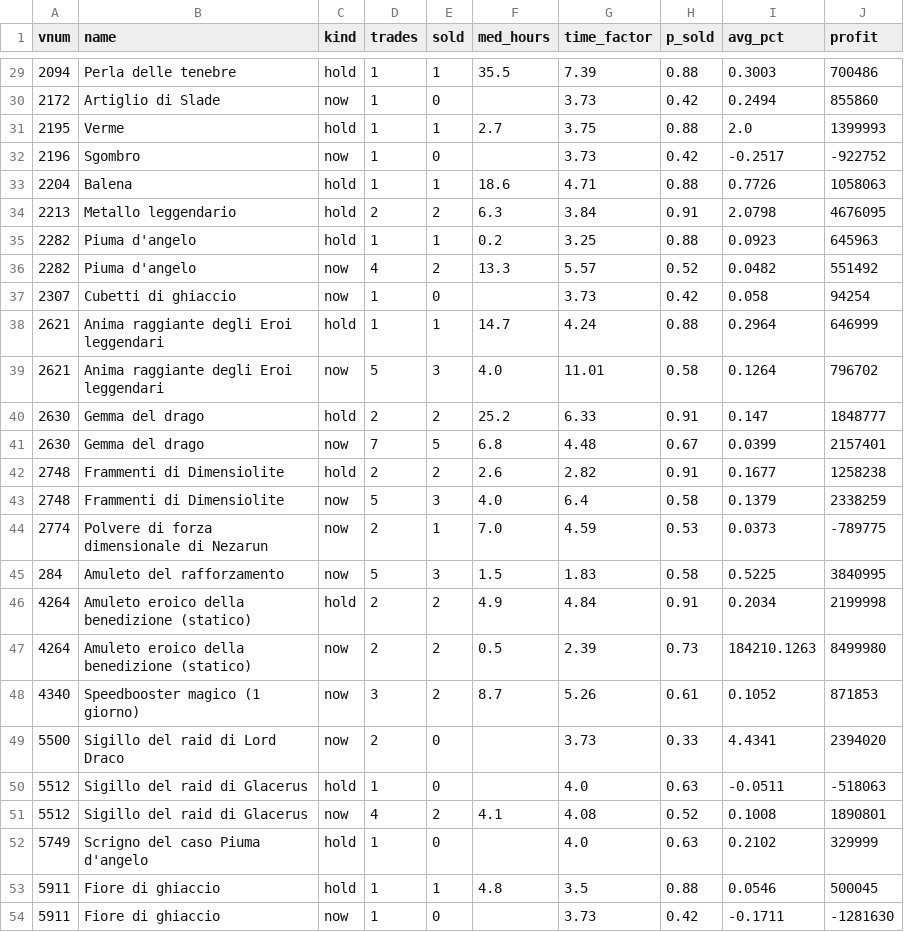
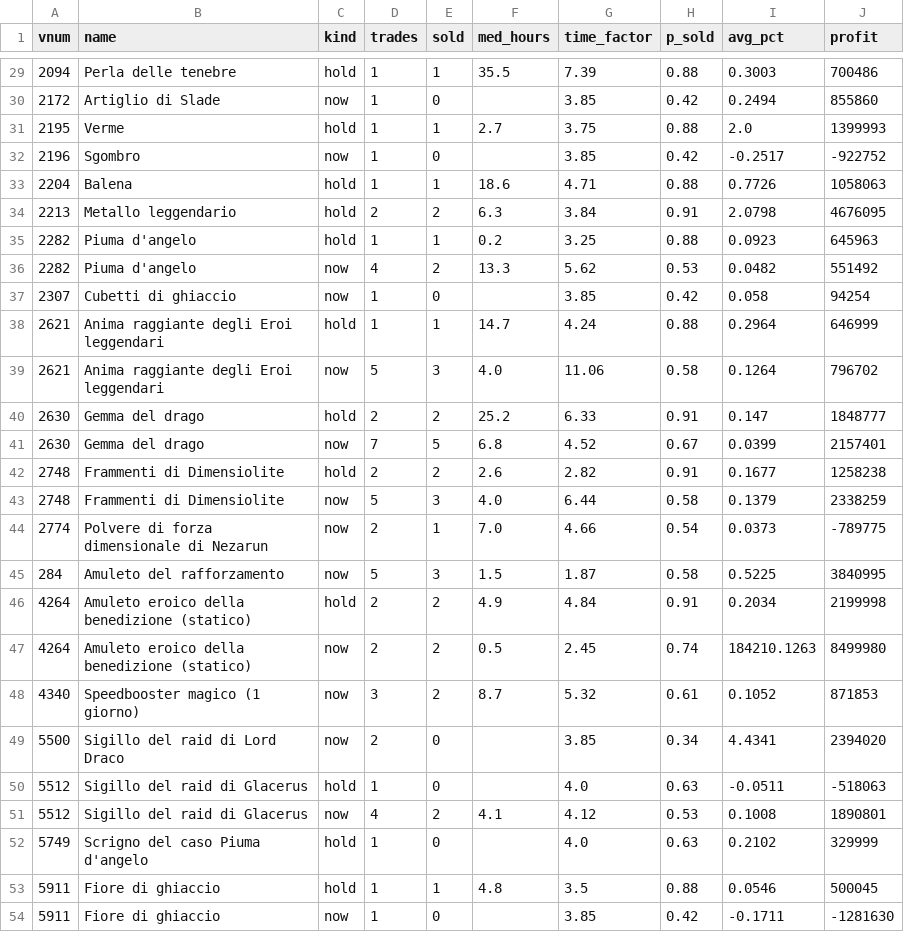
Before and after one commit to SantaCF/nosbazar-tracket, a CSV file: data/sim_learn.csv, drawn as a sheet; only a part is shown, gaps mark what is left out; the diff covers the shown part only.

```diff
--- a/data/sim_learn.csv
+++ b/data/sim_learn.csv
@@ -29,5 +29,5 @@ vnum,name,kind,trades,sold,med_hours,time_factor,p_sold,avg_pct,profit
 2094,Perla delle tenebre,hold,1,1,35.5,7.39,0.88,0.3003,700486
-2172,Artiglio di Slade,now,1,0,,3.73,0.42,0.2494,855860
+2172,Artiglio di Slade,now,1,0,,3.85,0.42,0.2494,855860
 2195,Verme,hold,1,1,2.7,3.75,0.88,2.0,1399993
-2196,Sgombro,now,1,0,,3.73,0.42,-0.2517,-922752
+2196,Sgombro,now,1,0,,3.85,0.42,-0.2517,-922752
 2204,Balena,hold,1,1,18.6,4.71,0.88,0.7726,1058063
@@ -35,20 +35,20 @@ vnum,name,kind,trades,sold,med_hours,time_factor,p_sold,avg_pct,profit
 2282,Piuma d'angelo,hold,1,1,0.2,3.25,0.88,0.0923,645963
-2282,Piuma d'angelo,now,4,2,13.3,5.57,0.52,0.0482,551492
-2307,Cubetti di ghiaccio,now,1,0,,3.73,0.42,0.058,94254
+2282,Piuma d'angelo,now,4,2,13.3,5.62,0.53,0.0482,551492
+2307,Cubetti di ghiaccio,now,1,0,,3.85,0.42,0.058,94254
 2621,Anima raggiante degli Eroi leggendari,hold,1,1,14.7,4.24,0.88,0.2964,646999
-2621,Anima raggiante degli Eroi leggendari,now,5,3,4.0,11.01,0.58,0.1264,796702
+2621,Anima raggiante degli Eroi leggendari,now,5,3,4.0,11.06,0.58,0.1264,796702
 2630,Gemma del drago,hold,2,2,25.2,6.33,0.91,0.147,1848777
-2630,Gemma del drago,now,7,5,6.8,4.48,0.67,0.0399,2157401
+2630,Gemma del drago,now,7,5,6.8,4.52,0.67,0.0399,2157401
 2748,Frammenti di Dimensiolite,hold,2,2,2.6,2.82,0.91,0.1677,1258238
-2748,Frammenti di Dimensiolite,now,5,3,4.0,6.4,0.58,0.1379,2338259
-2774,Polvere di forza dimensionale di Nezarun,now,2,1,7.0,4.59,0.53,0.0373,-789775
-284,Amuleto del rafforzamento,now,5,3,1.5,1.83,0.58,0.5225,3840995
+2748,Frammenti di Dimensiolite,now,5,3,4.0,6.44,0.58,0.1379,2338259
+2774,Polvere di forza dimensionale di Nezarun,now,2,1,7.0,4.66,0.54,0.0373,-789775
+284,Amuleto del rafforzamento,now,5,3,1.5,1.87,0.58,0.5225,3840995
 4264,Amuleto eroico della benedizione (statico),hold,2,2,4.9,4.84,0.91,0.2034,2199998
-4264,Amuleto eroico della benedizione (statico),now,2,2,0.5,2.39,0.73,184210.1263,8499980
-4340,Speedbooster magico (1 giorno),now,3,2,8.7,5.26,0.61,0.1052,871853
-5500,Sigillo del raid di Lord Draco,now,2,0,,3.73,0.33,4.4341,2394020
+4264,Amuleto eroico della benedizione (statico),now,2,2,0.5,2.45,0.74,184210.1263,8499980
+4340,Speedbooster magico (1 giorno),now,3,2,8.7,5.32,0.61,0.1052,871853
+5500,Sigillo del raid di Lord Draco,now,2,0,,3.85,0.34,4.4341,2394020
 5512,Sigillo del raid di Glacerus,hold,1,0,,4.0,0.63,-0.0511,-518063
-5512,Sigillo del raid di Glacerus,now,4,2,4.1,4.08,0.52,0.1008,1890801
+5512,Sigillo del raid di Glacerus,now,4,2,4.1,4.12,0.53,0.1008,1890801
 5749,Scrigno del caso Piuma d'angelo,hold,1,0,,4.0,0.63,0.2102,329999
 5911,Fiore di ghiaccio,hold,1,1,4.8,3.5,0.88,0.0546,500045
-5911,Fiore di ghiaccio,now,1,0,,3.73,0.42,-0.1711,-1281630
+5911,Fiore di ghiaccio,now,1,0,,3.85,0.42,-0.1711,-1281630
```
Also changed, not shown: 31 edited cells elsewhere in this file, data/flow.csv, data/latest.csv, 8 other files.
